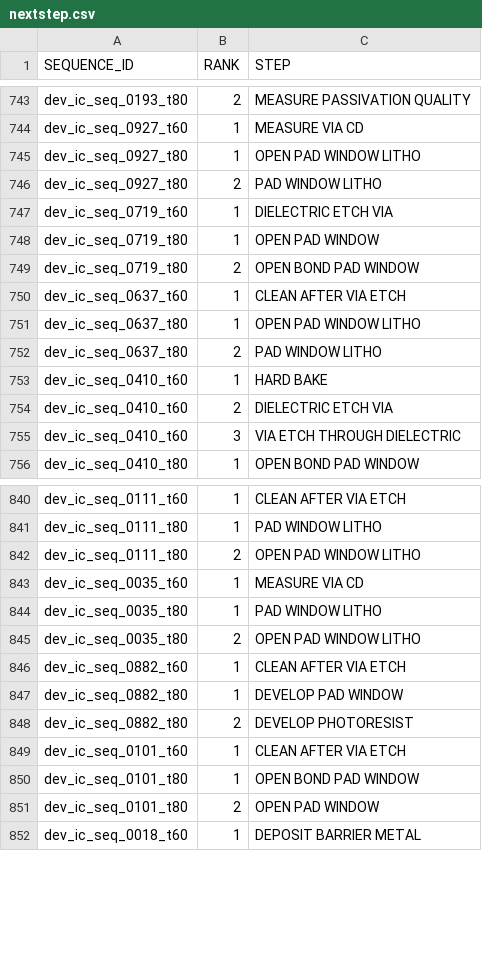
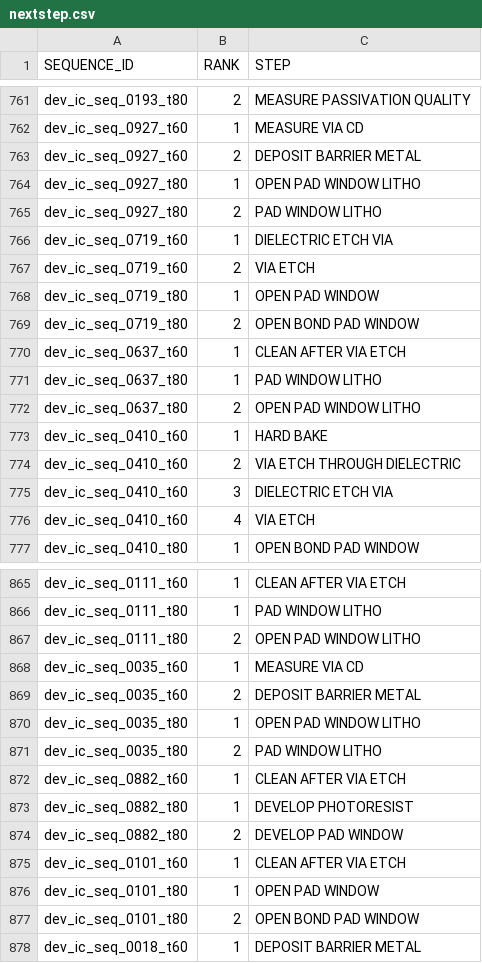
Before and after one commit to beistvan/industrial-42-ai-crash, a CSV file: extras/results/nextstep.csv, drawn as a sheet; only a part is shown, gaps mark what is left out; the diff covers the shown part only.

```diff
--- a/extras/results/nextstep.csv
+++ b/extras/results/nextstep.csv
@@ -744,2 +762,3 @@ dev_ic_seq_0193_t80,2,MEASURE PASSIVATION QUALITY
 dev_ic_seq_0927_t60,1,MEASURE VIA CD
+dev_ic_seq_0927_t60,2,DEPOSIT BARRIER METAL
 dev_ic_seq_0927_t80,1,OPEN PAD WINDOW LITHO
@@ -747,2 +766,3 @@ dev_ic_seq_0927_t80,2,PAD WINDOW LITHO
 dev_ic_seq_0719_t60,1,DIELECTRIC ETCH VIA
+dev_ic_seq_0719_t60,2,VIA ETCH
 dev_ic_seq_0719_t80,1,OPEN PAD WINDOW
@@ -750,7 +770,8 @@ dev_ic_seq_0719_t80,2,OPEN BOND PAD WINDOW
 dev_ic_seq_0637_t60,1,CLEAN AFTER VIA ETCH
-dev_ic_seq_0637_t80,1,OPEN PAD WINDOW LITHO
-dev_ic_seq_0637_t80,2,PAD WINDOW LITHO
+dev_ic_seq_0637_t80,1,PAD WINDOW LITHO
+dev_ic_seq_0637_t80,2,OPEN PAD WINDOW LITHO
 dev_ic_seq_0410_t60,1,HARD BAKE
-dev_ic_seq_0410_t60,2,DIELECTRIC ETCH VIA
-dev_ic_seq_0410_t60,3,VIA ETCH THROUGH DIELECTRIC
+dev_ic_seq_0410_t60,2,VIA ETCH THROUGH DIELECTRIC
+dev_ic_seq_0410_t60,3,DIELECTRIC ETCH VIA
+dev_ic_seq_0410_t60,4,VIA ETCH
 dev_ic_seq_0410_t80,1,OPEN BOND PAD WINDOW
@@ -843,10 +868,11 @@ dev_ic_seq_0111_t80,2,OPEN PAD WINDOW LITHO
 dev_ic_seq_0035_t60,1,MEASURE VIA CD
-dev_ic_seq_0035_t80,1,PAD WINDOW LITHO
-dev_ic_seq_0035_t80,2,OPEN PAD WINDOW LITHO
+dev_ic_seq_0035_t60,2,DEPOSIT BARRIER METAL
+dev_ic_seq_0035_t80,1,OPEN PAD WINDOW LITHO
+dev_ic_seq_0035_t80,2,PAD WINDOW LITHO
 dev_ic_seq_0882_t60,1,CLEAN AFTER VIA ETCH
-dev_ic_seq_0882_t80,1,DEVELOP PAD WINDOW
-dev_ic_seq_0882_t80,2,DEVELOP PHOTORESIST
+dev_ic_seq_0882_t80,1,DEVELOP PHOTORESIST
+dev_ic_seq_0882_t80,2,DEVELOP PAD WINDOW
 dev_ic_seq_0101_t60,1,CLEAN AFTER VIA ETCH
-dev_ic_seq_0101_t80,1,OPEN BOND PAD WINDOW
-dev_ic_seq_0101_t80,2,OPEN PAD WINDOW
+dev_ic_seq_0101_t80,1,OPEN PAD WINDOW
+dev_ic_seq_0101_t80,2,OPEN BOND PAD WINDOW
 dev_ic_seq_0018_t60,1,DEPOSIT BARRIER METAL
```
Also changed, not shown: 29 added rows, 6 removed rows and 66 edited cells elsewhere in this file, extras/results/anomaly.csv, 9 other files.
